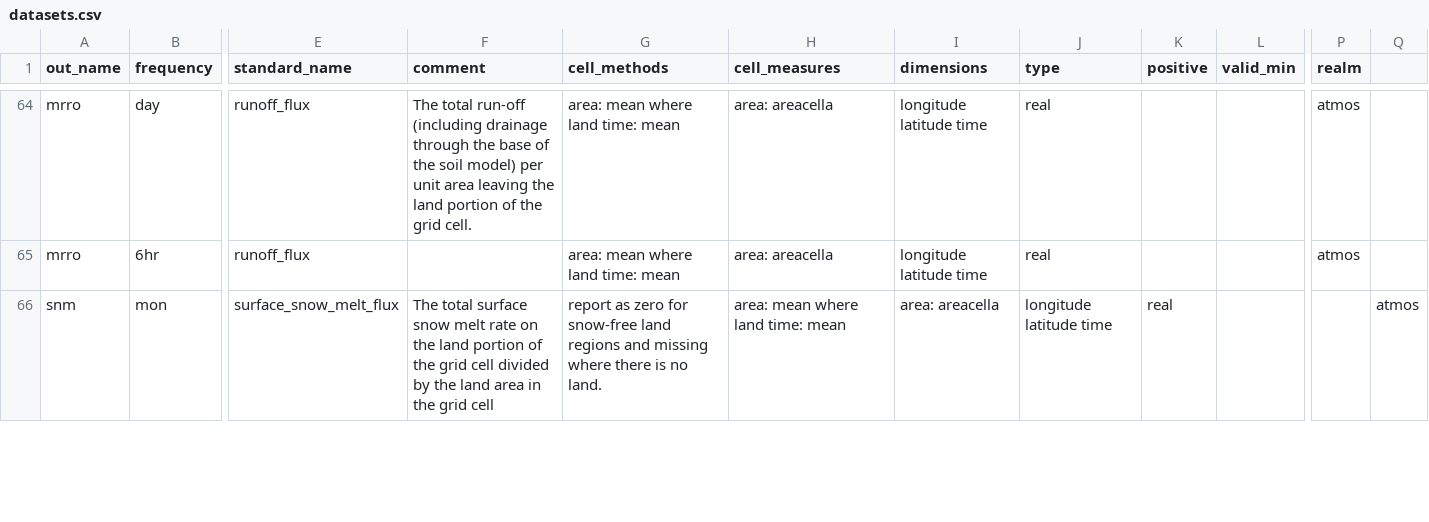
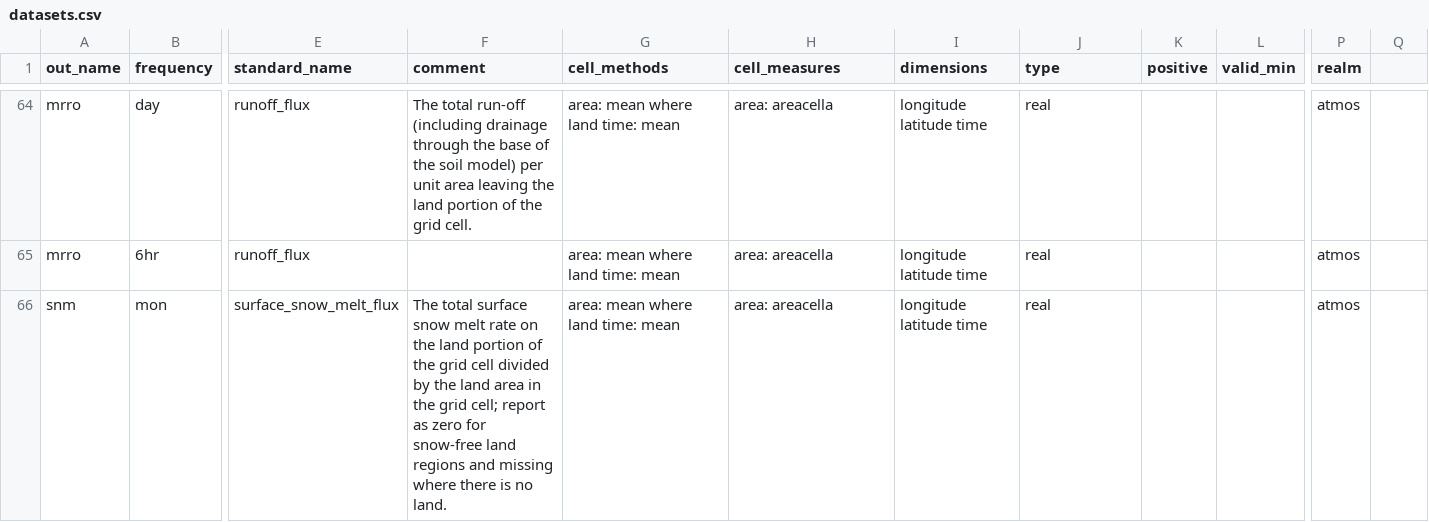
Before and after one commit to WCRP-CORDEX/data-request-table, a CSV file: cmor-table/datasets.csv, drawn as a sheet; only a part is shown, gaps mark what is left out; the diff covers the shown part only; the diff names each change by its address in the sheet, - before the commit and + after, or states it on an @@ line.

```diff
--- a/cmor-table/datasets.csv
+++ b/cmor-table/datasets.csv
-F66 (comment): …the grid cell
+F66 (comment): …the grid cell; report as zero for snow-free land regions and missing where there is no land.
-G66 (cell_methods): report as zero for snow-free land regions and missing where there is no land.
+G66 (cell_methods): area: mean where land time: mean
-H66 (cell_measures): area: mean where land time: mean
+H66 (cell_measures): area: areacella
-I66 (dimensions): area: areacella
+I66 (dimensions): longitude latitude time
-J66 (type): longitude latitude time
+J66 (type): real
-K66 (positive): real
+K66 (positive): (empty)
-P66 (realm): (empty)
+P66 (realm): atmos
-Q66: atmos
+Q66: (empty)
```
Also changed, not shown: 91 edited cells elsewhere in this file.
